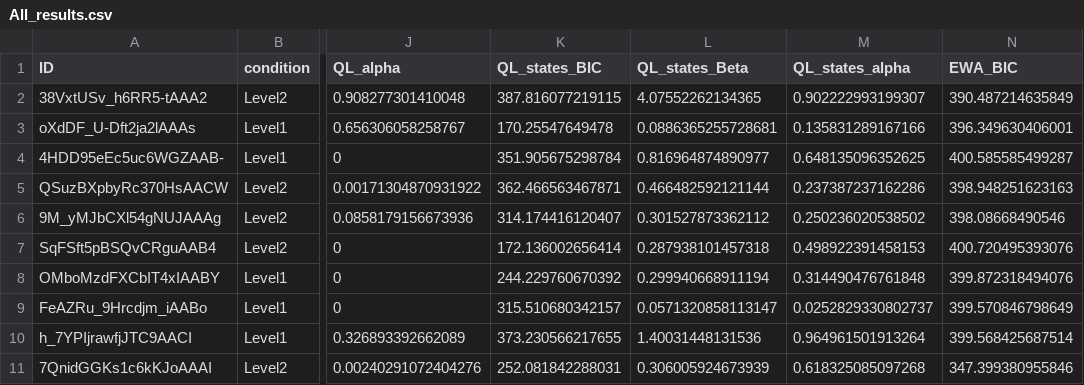
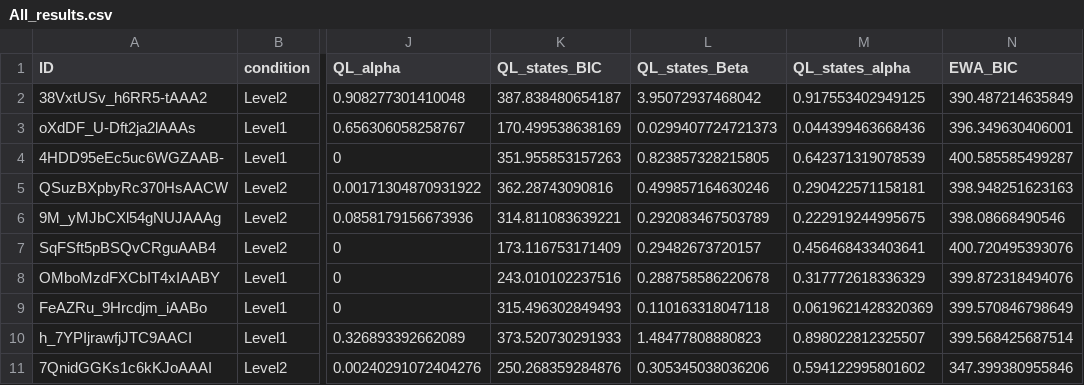
Before and after one commit to ismailg/comp_model_RPS, a CSV file: All_results.csv, drawn as a sheet; only a part is shown, gaps mark what is left out; the diff covers the shown part only; the diff names each change by its address in the sheet, - before the commit and + after, or states it on an @@ line.

```diff
--- a/All_results.csv
+++ b/All_results.csv
-K2 (QL_states_BIC): 387.816077219115
+K2 (QL_states_BIC): 387.838480654187
-L2 (QL_states_Beta): 4.07552262134365
+L2 (QL_states_Beta): 3.95072937468042
-M2 (QL_states_alpha): 0.902222993199307
+M2 (QL_states_alpha): 0.917553402949125
-K3 (QL_states_BIC): 170.25547649478
+K3 (QL_states_BIC): 170.499538638169
-L3 (QL_states_Beta): 0.0886365255728681
+L3 (QL_states_Beta): 0.0299407724721373
-M3 (QL_states_alpha): 0.135831289167166
+M3 (QL_states_alpha): 0.044399463668436
-K4 (QL_states_BIC): 351.905675298784
+K4 (QL_states_BIC): 351.955853157263
-L4 (QL_states_Beta): 0.816964874890977
+L4 (QL_states_Beta): 0.823857328215805
-M4 (QL_states_alpha): 0.648135096352625
+M4 (QL_states_alpha): 0.642371319078539
-K5 (QL_states_BIC): 362.466563467871
+K5 (QL_states_BIC): 362.28743090816
-L5 (QL_states_Beta): 0.466482592121144
+L5 (QL_states_Beta): 0.499857164630246
-M5 (QL_states_alpha): 0.237387237162286
+M5 (QL_states_alpha): 0.290422571158181
-K6 (QL_states_BIC): 314.174416120407
+K6 (QL_states_BIC): 314.811083639221
-L6 (QL_states_Beta): 0.301527873362112
+L6 (QL_states_Beta): 0.292083467503789
-M6 (QL_states_alpha): 0.250236020538502
+M6 (QL_states_alpha): 0.222919244995675
-K7 (QL_states_BIC): 172.136002656414
+K7 (QL_states_BIC): 173.116753171409
-L7 (QL_states_Beta): 0.287938101457318
+L7 (QL_states_Beta): 0.29482673720157
-M7 (QL_states_alpha): 0.498922391458153
+M7 (QL_states_alpha): 0.456468433403641
-K8 (QL_states_BIC): 244.229760670392
+K8 (QL_states_BIC): 243.010102237516
-L8 (QL_states_Beta): 0.299940668911194
+L8 (QL_states_Beta): 0.288758586220678
-M8 (QL_states_alpha): 0.314490476761848
+M8 (QL_states_alpha): 0.317772618336329
-K9 (QL_states_BIC): 315.510680342157
+K9 (QL_states_BIC): 315.496302849493
-L9 (QL_states_Beta): 0.0571320858113147
+L9 (QL_states_Beta): 0.110163318047118
-M9 (QL_states_alpha): 0.0252829330802737
+M9 (QL_states_alpha): 0.0619621428320369
-K10 (QL_states_BIC): 373.230566217655
+K10 (QL_states_BIC): 373.520730291933
-L10 (QL_states_Beta): 1.40031448131536
+L10 (QL_states_Beta): 1.48477808880823
-M10 (QL_states_alpha): 0.964961501913264
+M10 (QL_states_alpha): 0.898022812325507
-K11 (QL_states_BIC): 252.081842288031
+K11 (QL_states_BIC): 250.268359284876
-L11 (QL_states_Beta): 0.306005924673939
+L11 (QL_states_Beta): 0.305345038036206
-M11 (QL_states_alpha): 0.618325085097268
+M11 (QL_states_alpha): 0.594122995801602
```
Also changed, not shown: 126 edited cells elsewhere in this file, exp1_model_comp.csv, 26 other files.
